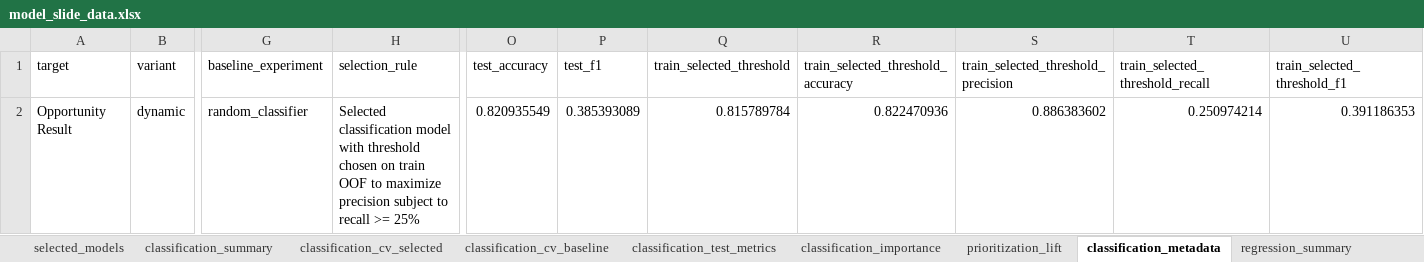
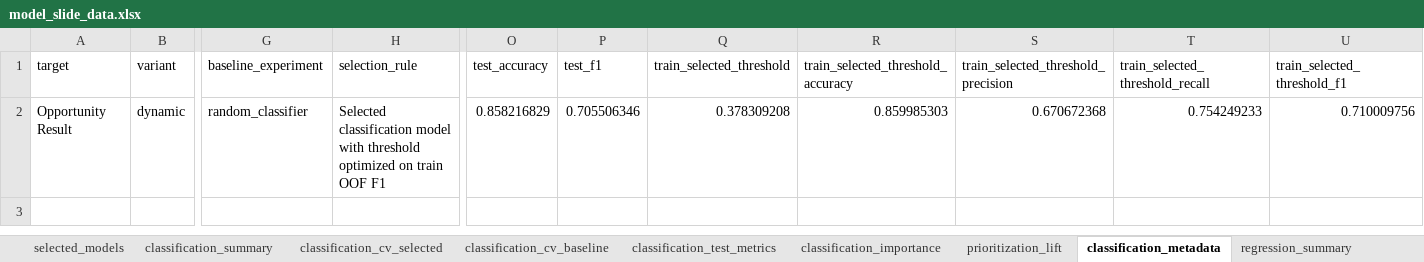
Before and after one commit to mrbungie/mib_cars_analysis, an Excel workbook: slidedeck/data/model_slide_data.xlsx, sheet classification_metadata, drawn as a sheet; only a part is shown, gaps mark what is left out; values as stored, in another font and other column widths than the file's, no borders; the diff names each change by its address in the sheet, - before the commit and + after, or states it on an @@ line.

```diff
--- a/slidedeck/data/model_slide_data.xlsx (sheet classification_metadata)
+++ b/slidedeck/data/model_slide_data.xlsx (sheet classification_metadata)
-H2 (selection_rule): …with threshold chosen on train OOF to maximize precision subject to recall >= 25%
+H2 (selection_rule): …with threshold optimized on train OOF F1
-O2 (test_accuracy): 0.820935549
+O2 (test_accuracy): 0.858216829
-P2 (test_f1): 0.385393089
+P2 (test_f1): 0.705506346
-Q2 (train_selected_threshold): 0.815789784
+Q2 (train_selected_threshold): 0.378309208
-R2: 0.822470936
+R2: 0.859985303
-S2: 0.886383602
+S2: 0.670672368
-T2 (train_selected_threshold_recall): 0.250974214
+T2 (train_selected_threshold_recall): 0.754249233
-U2 (train_selected_threshold_f1): 0.391186353
+U2 (train_selected_threshold_f1): 0.710009756
```
Also changed, not shown: sheet classification_test_metrics, slidedeck/data/model_metric_tables.xlsx, slidedeck/data/model_metric_tables_static.xlsx, 28 other files.
